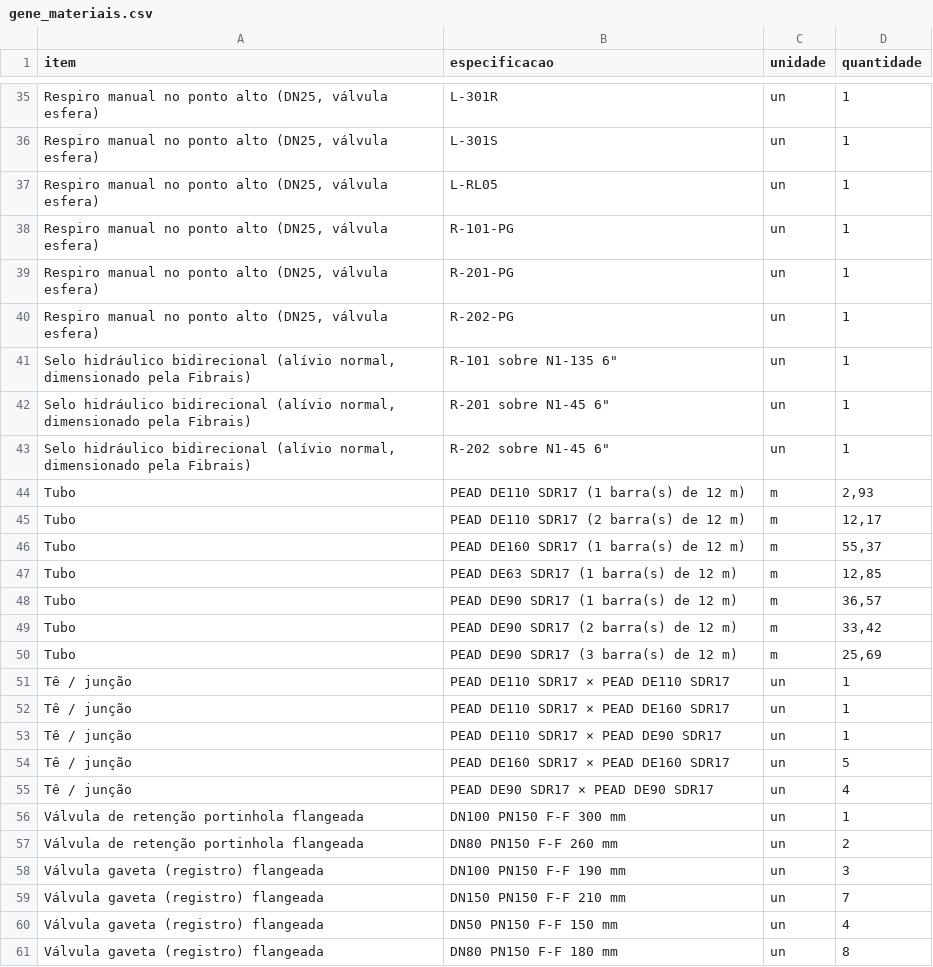
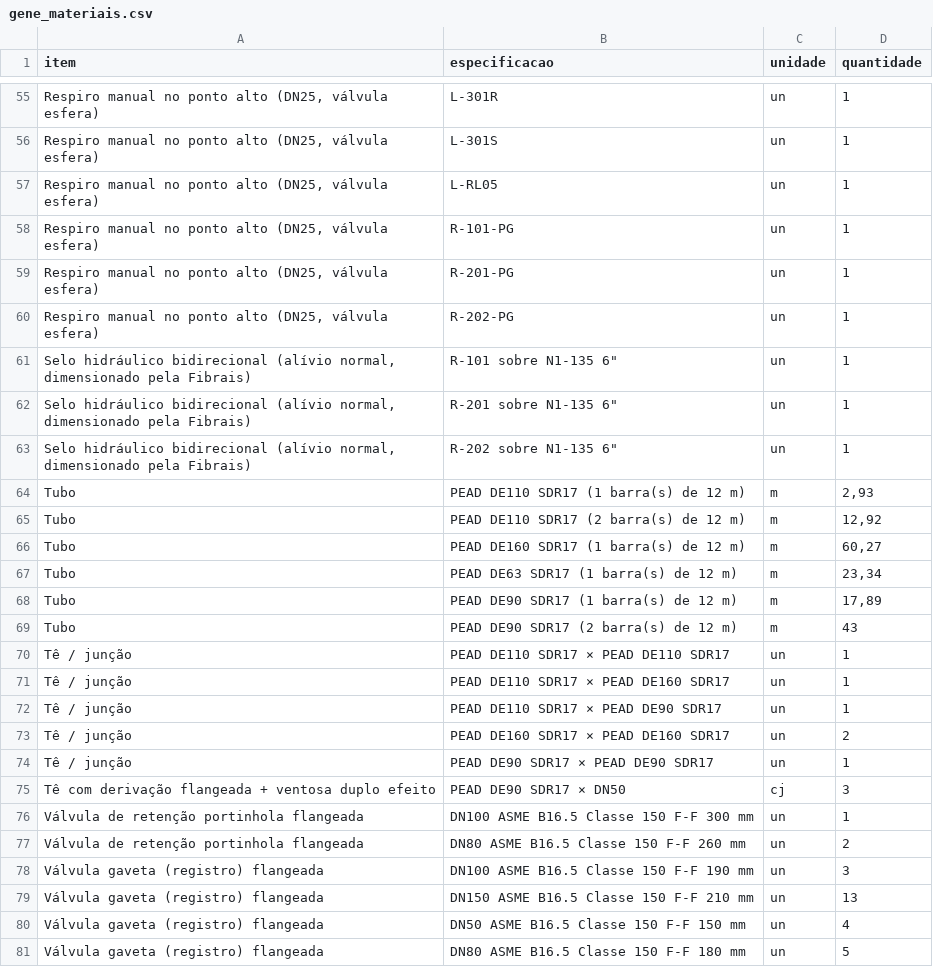
Before and after one commit to gustavosmg-netizen/Intelecto, a CSV file: projetos/thermobiogasup_gene/saida/gene_materiais.csv, drawn as a sheet; only a part is shown, gaps mark what is left out; the diff covers the shown part only.

```diff
--- a/projetos/thermobiogasup_gene/saida/gene_materiais.csv
+++ b/projetos/thermobiogasup_gene/saida/gene_materiais.csv
@@ -41,11 +61,10 @@ Respiro manual no ponto alto (DN25, válvula esfera);R-202-PG;un;1
 Selo hidráulico bidirecional (alívio normal, dimensionado pela Fibrais);"R-101 sobre N1-135 6""";un;1
-Selo hidráulico bidirecional (alívio normal, dimensionado pela Fibrais);"R-201 sobre N1-45 6""";un;1
-Selo hidráulico bidirecional (alívio normal, dimensionado pela Fibrais);"R-202 sobre N1-45 6""";un;1
+Selo hidráulico bidirecional (alívio normal, dimensionado pela Fibrais);"R-201 sobre N1-135 6""";un;1
+Selo hidráulico bidirecional (alívio normal, dimensionado pela Fibrais);"R-202 sobre N1-135 6""";un;1
 Tubo;PEAD DE110 SDR17 (1 barra(s) de 12 m);m;2,93
-Tubo;PEAD DE110 SDR17 (2 barra(s) de 12 m);m;12,17
-Tubo;PEAD DE160 SDR17 (1 barra(s) de 12 m);m;55,37
-Tubo;PEAD DE63 SDR17 (1 barra(s) de 12 m);m;12,85
-Tubo;PEAD DE90 SDR17 (1 barra(s) de 12 m);m;36,57
-Tubo;PEAD DE90 SDR17 (2 barra(s) de 12 m);m;33,42
-Tubo;PEAD DE90 SDR17 (3 barra(s) de 12 m);m;25,69
+Tubo;PEAD DE110 SDR17 (2 barra(s) de 12 m);m;12,92
+Tubo;PEAD DE160 SDR17 (1 barra(s) de 12 m);m;60,27
+Tubo;PEAD DE63 SDR17 (1 barra(s) de 12 m);m;23,34
+Tubo;PEAD DE90 SDR17 (1 barra(s) de 12 m);m;17,89
+Tubo;PEAD DE90 SDR17 (2 barra(s) de 12 m);m;43
 Tê / junção;PEAD DE110 SDR17 × PEAD DE110 SDR17;un;1
@@ -53,9 +72,10 @@ Tê / junção;PEAD DE110 SDR17 × PEAD DE160 SDR17;un;1
 Tê / junção;PEAD DE110 SDR17 × PEAD DE90 SDR17;un;1
-Tê / junção;PEAD DE160 SDR17 × PEAD DE160 SDR17;un;5
-Tê / junção;PEAD DE90 SDR17 × PEAD DE90 SDR17;un;4
-Válvula de retenção portinhola flangeada;DN100 PN150 F-F 300 mm;un;1
-Válvula de retenção portinhola flangeada;DN80 PN150 F-F 260 mm;un;2
-Válvula gaveta (registro) flangeada;DN100 PN150 F-F 190 mm;un;3
-Válvula gaveta (registro) flangeada;DN150 PN150 F-F 210 mm;un;7
-Válvula gaveta (registro) flangeada;DN50 PN150 F-F 150 mm;un;4
-Válvula gaveta (registro) flangeada;DN80 PN150 F-F 180 mm;un;8
+Tê / junção;PEAD DE160 SDR17 × PEAD DE160 SDR17;un;2
+Tê / junção;PEAD DE90 SDR17 × PEAD DE90 SDR17;un;1
+Tê com derivação flangeada + ventosa duplo efeito;PEAD DE90 SDR17 × DN50;cj;3
+Válvula de retenção portinhola flangeada;DN100 ASME B16.5 Classe 150 F-F 300 mm;un;1
+Válvula de retenção portinhola flangeada;DN80 ASME B16.5 Classe 150 F-F 260 mm;un;2
+Válvula gaveta (registro) flangeada;DN100 ASME B16.5 Classe 150 F-F 190 mm;un;3
+Válvula gaveta (registro) flangeada;DN150 ASME B16.5 Classe 150 F-F 210 mm;un;13
+Válvula gaveta (registro) flangeada;DN50 ASME B16.5 Classe 150 F-F 150 mm;un;4
+Válvula gaveta (registro) flangeada;DN80 ASME B16.5 Classe 150 F-F 180 mm;un;5
```
Also changed, not shown: 21 added rows, 1 removed row and 18 edited cells elsewhere in this file, projetos/thermobiogasup_gene/saida/BOCAIS_FIBRAIS.csv, 13 other files.
